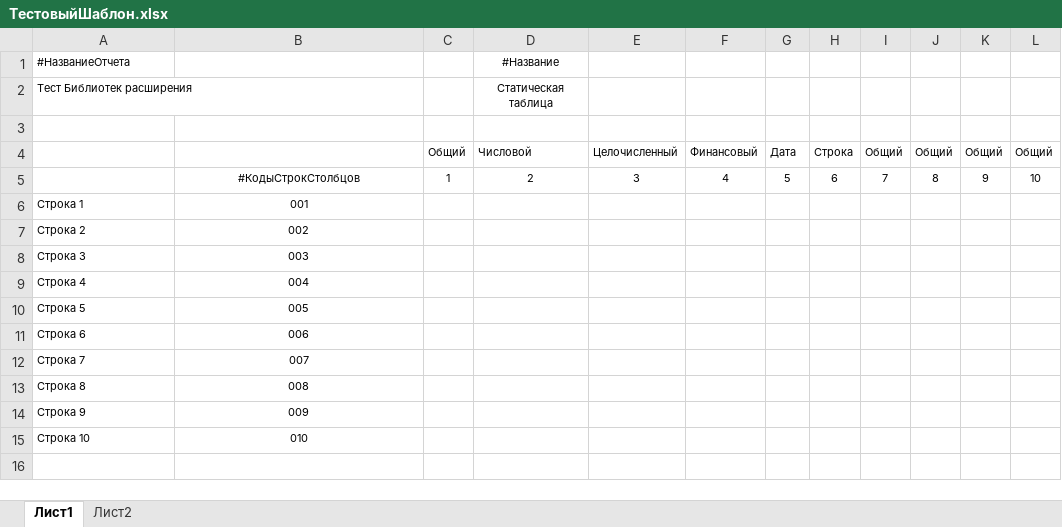
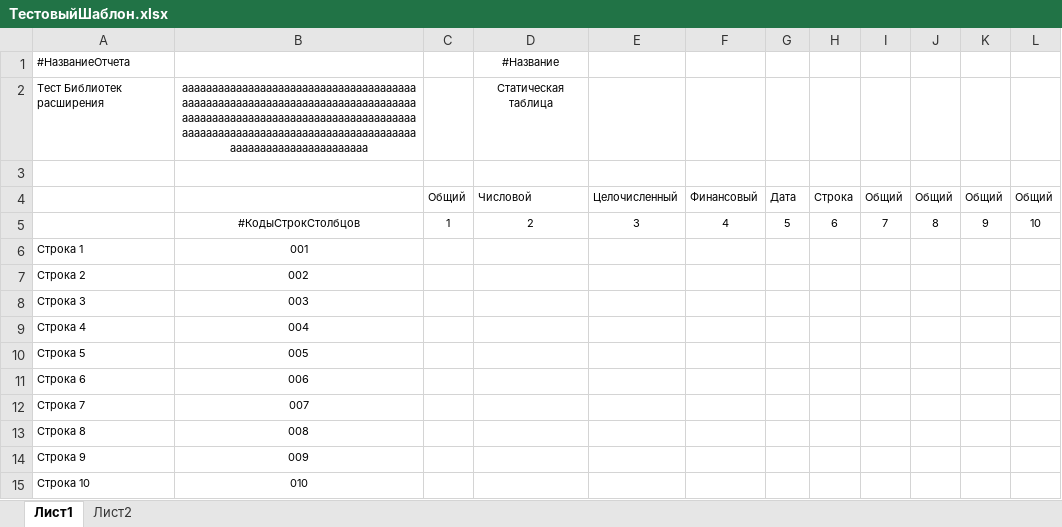
Before and after one commit to artemkoloskov/barsshablon, an Excel workbook: ТестовыйШаблон.xlsx, sheet Лист1, drawn as a sheet; values as stored, in another font and other column widths than the file's, no borders; the diff names each change by its address in the sheet, - before the commit and + after, or states it on an @@ line.

```diff
--- a/ТестовыйШаблон.xlsx (sheet Лист1)
+++ b/ТестовыйШаблон.xlsx (sheet Лист1)
-B2: (empty)
+B2: aaaaaaaaaaaaaaaaaaaaaaaaaaaaaaaaaaaaaaaaaaaaaaaaaaaaaaaaaaaaaaaaaaaaaaaaaaaaaaaaaaaaaaaaaaaaaaaaaaaaaaaaaaaaaaaaaaaaaaaaaaaaaaaaaaaaaaaaaaaaaaaaaaaaaaaaaaaaaaaaaaaaaaaaaaaaaaaaaaa
```
Also changed, not shown: 5 other files.
